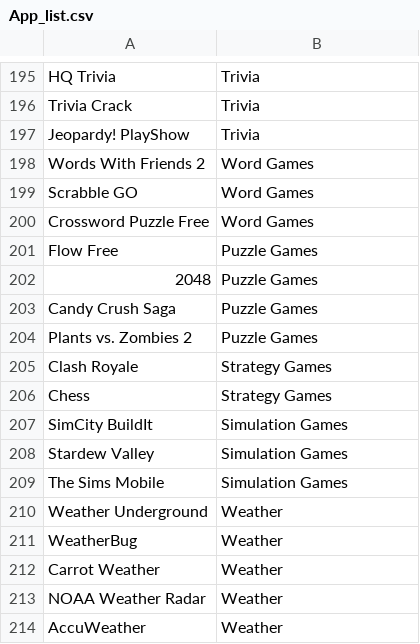
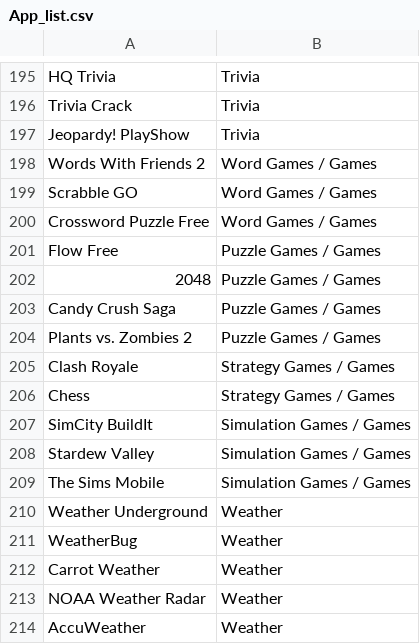
Before and after one commit to Nimish-Codes/app-recommender, a CSV file: App_list.csv, drawn as a sheet; only a part is shown, gaps mark what is left out.

Commit message:
Update App_list.csv

```diff
--- a/App_list.csv
+++ b/App_list.csv
@@ -197,14 +197,14 @@ Trivia Crack,Trivia
 Jeopardy! PlayShow,Trivia
-Words With Friends 2,Word Games
-Scrabble GO,Word Games
-Crossword Puzzle Free,Word Games
-Flow Free,Puzzle Games
-2048,Puzzle Games
-Candy Crush Saga,Puzzle Games
-Plants vs. Zombies 2,Puzzle Games
-Clash Royale,Strategy Games
-Chess,Strategy Games
-SimCity BuildIt,Simulation Games
-Stardew Valley,Simulation Games
-The Sims Mobile,Simulation Games
+Words With Friends 2,Word Games / Games
+Scrabble GO,Word Games / Games
+Crossword Puzzle Free,Word Games / Games
+Flow Free,Puzzle Games / Games
+2048,Puzzle Games / Games
+Candy Crush Saga,Puzzle Games / Games
+Plants vs. Zombies 2,Puzzle Games / Games
+Clash Royale,Strategy Games / Games
+Chess,Strategy Games / Games
+SimCity BuildIt,Simulation Games / Games
+Stardew Valley,Simulation Games / Games
+The Sims Mobile,Simulation Games / Games
 Weather Underground,Weather
```
